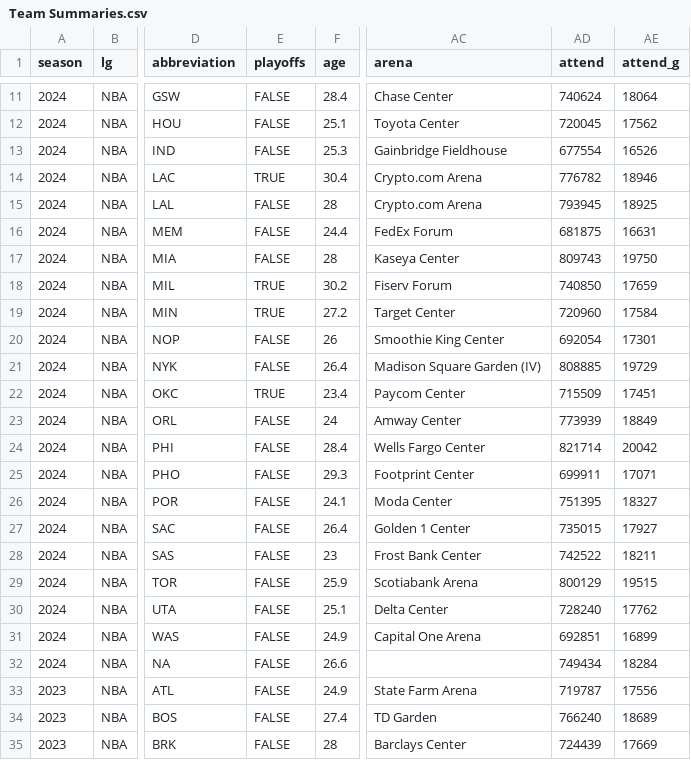
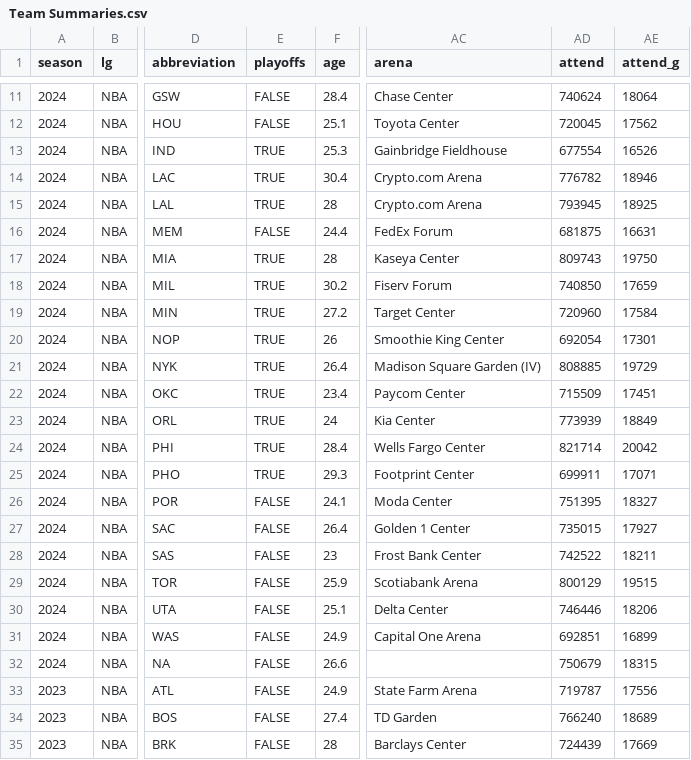
Before and after one commit to sumitrodatta/bball-reference-datasets, a CSV file: Data/Team Summaries.csv, drawn as a sheet; only a part is shown, gaps mark what is left out; the diff covers the shown part only; the diff names each change by its address in the sheet, - before the commit and + after, or states it on an @@ line.

Commit message:
prep for new season
sports-reference is upgrading table views: currently player totals, per game & per 36 are upgraded, other player tables are now

```diff
--- a/Data/Team Summaries.csv
+++ b/Data/Team Summaries.csv
-E13 (playoffs): FALSE
+E13 (playoffs): TRUE
-E15 (playoffs): FALSE
+E15 (playoffs): TRUE
-E17 (playoffs): FALSE
+E17 (playoffs): TRUE
-E20:E21 (playoffs): FALSE
+E20:E21 (playoffs): TRUE
-E23:E25 (playoffs): FALSE
+E23:E25 (playoffs): TRUE
-AC23 (arena): Amway Center
+AC23 (arena): Kia Center
-AD30 (attend): 728240
+AD30 (attend): 746446
-AE30 (attend_g): 17762
+AE30 (attend_g): 18206
-AD32 (attend): 749434
+AD32 (attend): 750679
-AE32 (attend_g): 18284
+AE32 (attend_g): 18315
```
Also changed, not shown: 3 edited cells elsewhere in this file, Data/Opponent Stats Per 100 Poss.csv, Data/Opponent Stats Per Game.csv, 12 other files.
